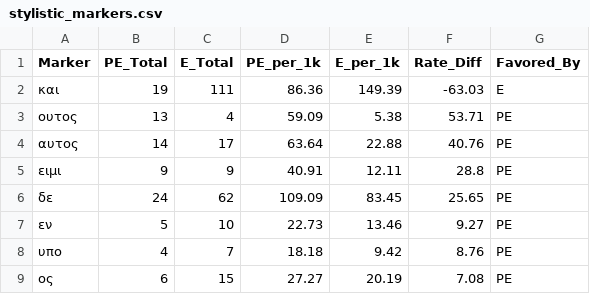
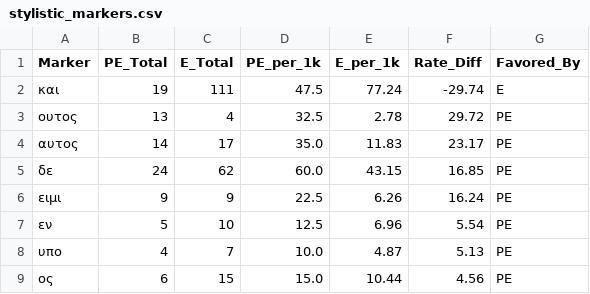
Before and after one commit to issac2199-svg/eupolemus-stylometry, a CSV file: stylistic_markers.csv, drawn as a sheet.

Commit message:
Fix token counts by counting whole corpus instead of just top 50 MFW; update lengths and true rates

```diff
--- a/stylistic_markers.csv
+++ b/stylistic_markers.csv
@@ -1,9 +1,9 @@
 Marker,PE_Total,E_Total,PE_per_1k,E_per_1k,Rate_Diff,Favored_By
-και,19,111,86.36,149.39,-63.03,E
-ουτος,13,4,59.09,5.38,53.71,PE
-αυτος,14,17,63.64,22.88,40.76,PE
-ειμι,9,9,40.91,12.11,28.8,PE
-δε,24,62,109.09,83.45,25.65,PE
-εν,5,10,22.73,13.46,9.27,PE
-υπο,4,7,18.18,9.42,8.76,PE
-ος,6,15,27.27,20.19,7.08,PE
+και,19,111,47.5,77.24,-29.74,E
+ουτος,13,4,32.5,2.78,29.72,PE
+αυτος,14,17,35.0,11.83,23.17,PE
+δε,24,62,60.0,43.15,16.85,PE
+ειμι,9,9,22.5,6.26,16.24,PE
+εν,5,10,12.5,6.96,5.54,PE
+υπο,4,7,10.0,4.87,5.13,PE
+ος,6,15,15.0,10.44,4.56,PE
```
Also changed, not shown: 2 other files.
